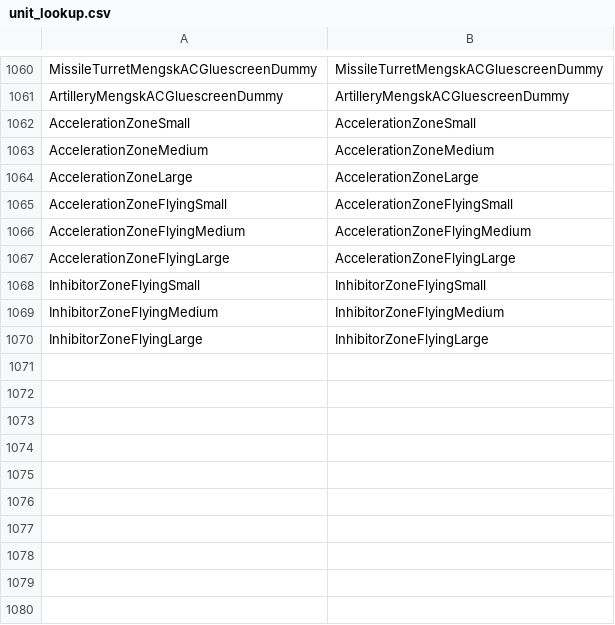
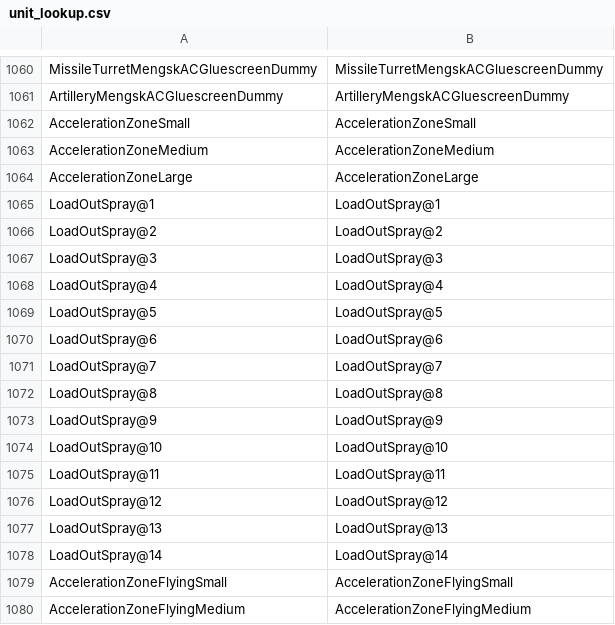
Before and after one commit to awilliambauer/pattern-analysis, a CSV file: starcraft/sc2reader/data/unit_lookup.csv, drawn as a sheet; only a part is shown, gaps mark what is left out; the shorter side is filled out with more unchanged rows.

Commit message:
sc2reader update

```diff
--- a/starcraft/sc2reader/data/unit_lookup.csv
+++ b/starcraft/sc2reader/data/unit_lookup.csv
@@ -1064,2 +1064,16 @@ AccelerationZoneMedium,AccelerationZoneMedium
 AccelerationZoneLarge,AccelerationZoneLarge
+LoadOutSpray@1,LoadOutSpray@1
+LoadOutSpray@2,LoadOutSpray@2
+LoadOutSpray@3,LoadOutSpray@3
+LoadOutSpray@4,LoadOutSpray@4
+LoadOutSpray@5,LoadOutSpray@5
+LoadOutSpray@6,LoadOutSpray@6
+LoadOutSpray@7,LoadOutSpray@7
+LoadOutSpray@8,LoadOutSpray@8
+LoadOutSpray@9,LoadOutSpray@9
+LoadOutSpray@10,LoadOutSpray@10
+LoadOutSpray@11,LoadOutSpray@11
+LoadOutSpray@12,LoadOutSpray@12
+LoadOutSpray@13,LoadOutSpray@13
+LoadOutSpray@14,LoadOutSpray@14
 AccelerationZoneFlyingSmall,AccelerationZoneFlyingSmall
```
Also changed, not shown: starcraft/sc2reader/data/ability_lookup.csv, 6 other files.
